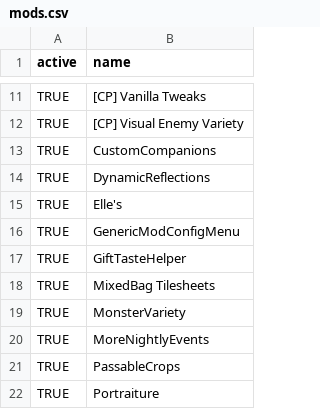
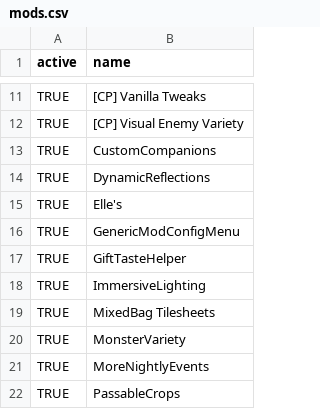
Before and after one commit to froggologies/Stardew-Valley-Modlist, a CSV file: mods.csv, drawn as a sheet; only a part is shown, gaps mark what is left out; the shorter side is filled out with more unchanged rows.

Commit message:
Add: ImmersiveLighting

```diff
--- a/mods.csv
+++ b/mods.csv
@@ -17,2 +17,3 @@ TRUE,GenericModConfigMenu
 TRUE,GiftTasteHelper
+TRUE,ImmersiveLighting
 TRUE,MixedBag Tilesheets
```
Also changed, not shown: mods_multiplayer.csv, 12 other files.
